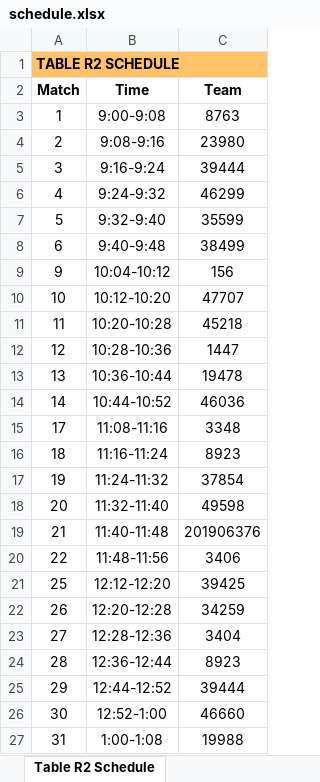
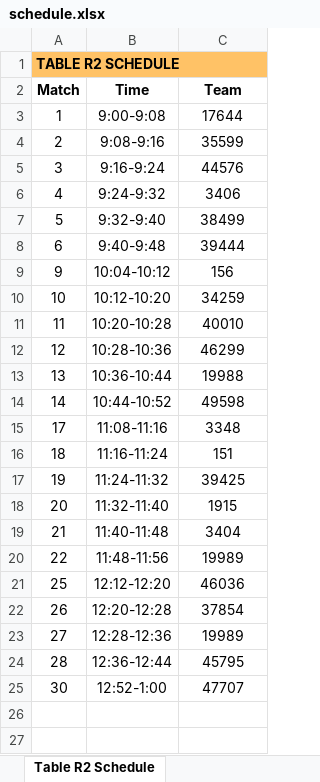
Before and after one commit to Mechanical-Advantage/FLLScoring2019, an Excel workbook: scheduler/schedule.xlsx, sheet Table R2 Schedule, drawn as a sheet; values as stored, in another font and other column widths than the file's, no borders; removed rows and columns are numbered as before the commit, all else as after; the diff names each change by its address in the sheet, - before the commit and + after, or states it on an @@ line.

Commit message:
Updated schedule for qualifier

```diff
--- a/scheduler/schedule.xlsx (sheet Table R2 Schedule)
+++ b/scheduler/schedule.xlsx (sheet Table R2 Schedule)
-C3 (Team): 8763
+C3 (Team): 17644
-C4 (Team): 23980
+C4 (Team): 35599
-C5 (Team): 39444
+C5 (Team): 44576
-C6 (Team): 46299
+C6 (Team): 3406
-C7 (Team): 35599
+C7 (Team): 38499
-C8 (Team): 38499
+C8 (Team): 39444
-C10 (Team): 47707
+C10 (Team): 34259
-C11 (Team): 45218
+C11 (Team): 40010
-C12 (Team): 1447
+C12 (Team): 46299
-C13 (Team): 19478
+C13 (Team): 19988
-C14 (Team): 46036
+C14 (Team): 49598
-C16 (Team): 8923
+C16 (Team): 151
-C17 (Team): 37854
+C17 (Team): 39425
-C18 (Team): 49598
+C18 (Team): 1915
-C19 (Team): 201906376
+C19 (Team): 3404
-C20 (Team): 3406
+C20 (Team): 19989
-C21 (Team): 39425
+C21 (Team): 46036
-C22 (Team): 34259
+C22 (Team): 37854
-C23 (Team): 3404
+C23 (Team): 19989
-C24 (Team): 8923
+C24 (Team): 45795
-row 25: 29 | 12:44-12:52 | 39444
-C25 (Team): 46660
+C25 (Team): 47707
-row 27: 31 | 1:00-1:08 | 19988
```
Also changed, not shown: sheet All Matches, sheet Match Schedule, sheet Judging Schedule, sheet Team 46036 Schedule, sheet Team 19989 Schedule, sheet Team 23980 Schedule, 35 more sheets, other sheet tabs, 2 other files.
